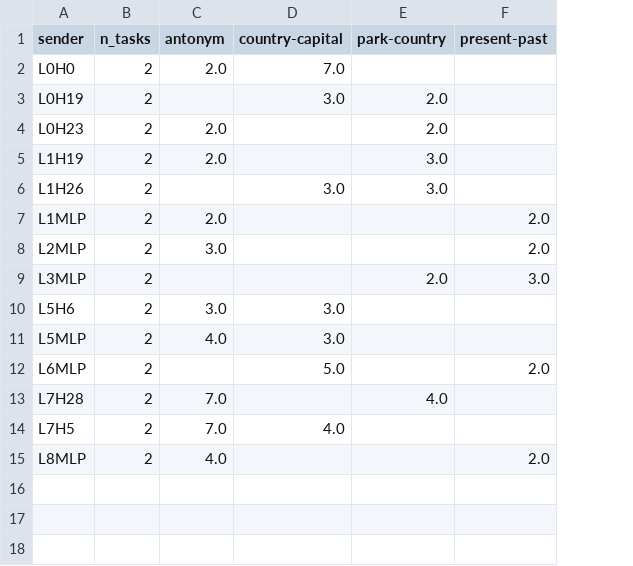
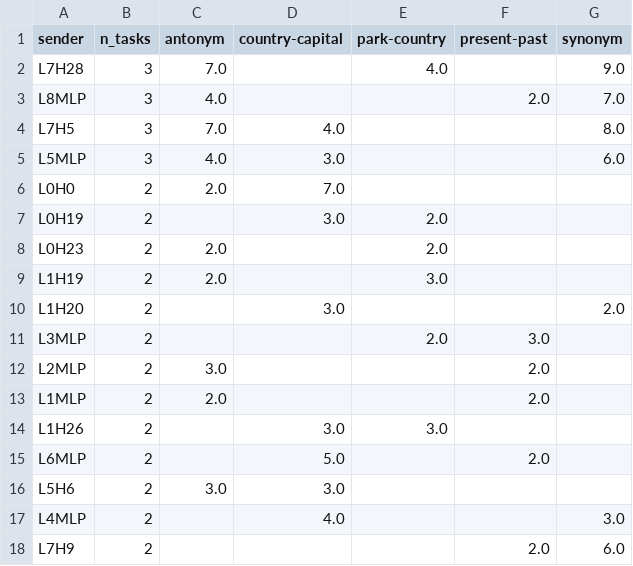
Before and after one commit to suehuynh/chunking-heads, a CSV file: output/Llama-3.2-1B-Instruct/across_tasks/Behavior/EP_top10_shared_sender_candidates.csv, drawn as a sheet; removed rows and columns are numbered as before the commit, all else as after; the diff names each change by its address in the sheet, - before the commit and + after, or states it on an @@ line.

```diff
--- a/output/Llama-3.2-1B-Instruct/across_tasks/Behavior/EP_top10_shared_sender_candidates.csv
+++ b/output/Llama-3.2-1B-Instruct/across_tasks/Behavior/EP_top10_shared_sender_candidates.csv
+column G (synonym), rows 17-18: 3.0 | 6.0
+row 2: L7H28 | 3 | 7.0 |  | 4.0 |  | 9.0
+row 3: L8MLP | 3 | 4.0 |  |  | 2.0 | 7.0
+row 4: L7H5 | 3 | 7.0 | 4.0 |  |  | 8.0
+row 5: L5MLP | 3 | 4.0 | 3.0 |  |  | 6.0
+row 10: L1H20 | 2 |  | 3.0 |  |  | 2.0
@@ row 9 moved to row 11: L3MLP @@
@@ row 8 moved to row 12: L2MLP @@
@@ row 7 moved to row 13: L1MLP @@
@@ row 12 moved to row 15: L6MLP @@
-row 11: L5MLP | 2 | 4.0 | 3.0
-row 13: L7H28 | 2 | 7.0 |  | 4.0
-A17 (sender): L7H5
+A17 (sender): L4MLP
-C17 (antonym): 7.0
+C17 (antonym): (empty)
-A18 (sender): L8MLP
+A18 (sender): L7H9
-C18 (antonym): 4.0
+C18 (antonym): (empty)
```
Also changed, not shown: output/Llama-3.2-1B-Instruct/across_tasks/Behavior/EP_top15_cross_task_sharing.csv, output/Llama-3.2-1B-Instruct/across_tasks/Behavior/EP_top15_sender_frequency.csv, 23 other files.
